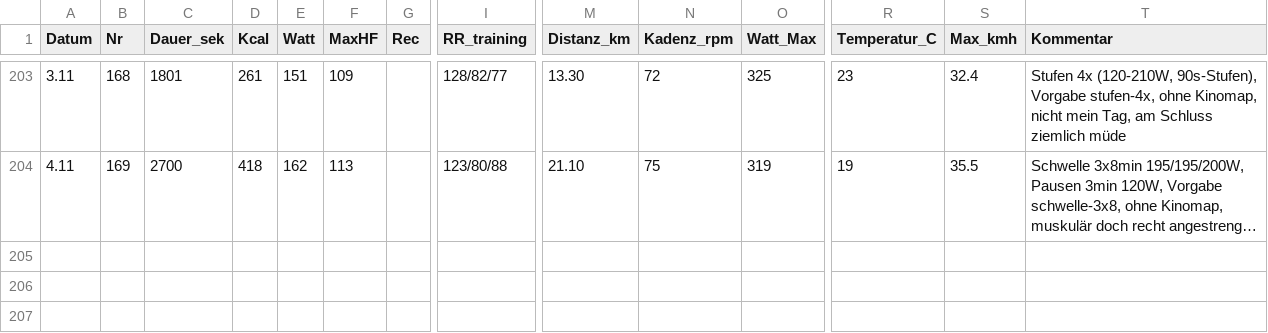
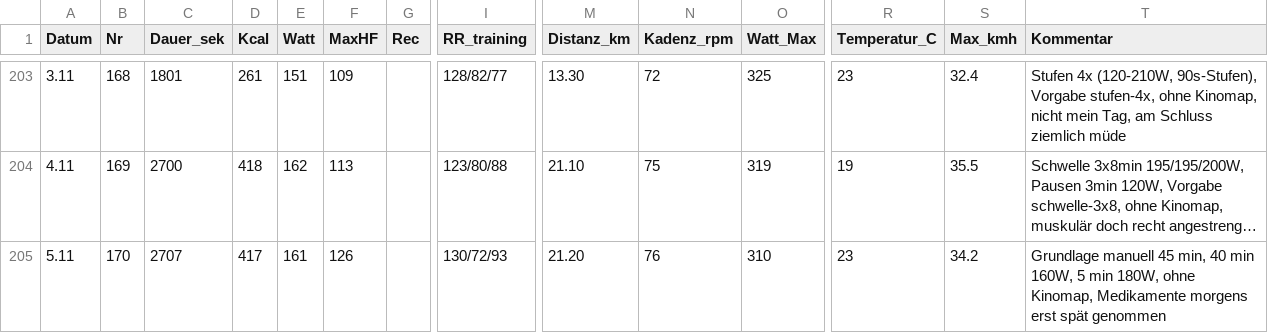
Before and after one commit to HelmutQualtinger/training, a CSV file: training_log.csv, drawn as a sheet; only a part is shown, gaps mark what is left out; long unchanged cells end in …; rows hold the shown columns only; the diff names each change by its address in the sheet, - before the commit and + after, or states it on an @@ line.

```diff
--- a/training_log.csv
+++ b/training_log.csv
+row 205: 5.11 | 170 | 2707 | 417 | 161 | 126 |  | 130/72/93 | 21.20 | 76 | 310 | 23 | 34.2 | Grundlage manuell 45 min, 40 min 160W, 5 min 180W, ohne Kinomap, Medikamente morgens erst spät genommen
```
Also changed, not shown: 1 other file.
